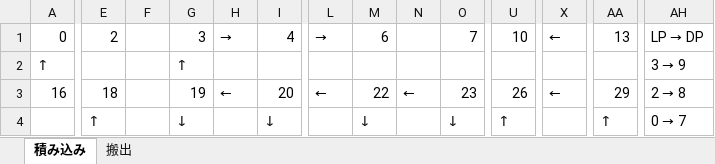
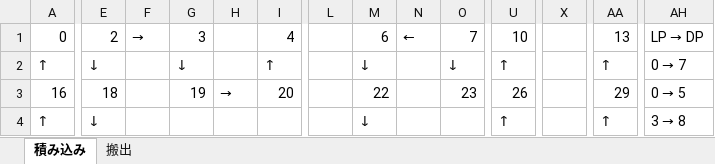
Before and after one commit to r-kurosu/kline2022, an Excel workbook: POTENTIAL_results_new_tree_model.xlsx, sheet 積み込み, drawn as a sheet; only a part is shown, gaps mark what is left out; values as stored, in another font and other column widths than the file's, no cell formats; removed rows and columns are numbered as before the commit, all else as after; rows hold the shown columns only; the diff covers the shown part only; the diff names each change by its address in the sheet, - before the commit and + after, or states it on an @@ line.

Commit message:
add Next Block list model

```diff
--- a/POTENTIAL_results_new_tree_model.xlsx (sheet 積み込み)
+++ b/POTENTIAL_results_new_tree_model.xlsx (sheet 積み込み)
-F1: (empty)
+F1: →
-H1: →
+H1: (empty)
-L1: →
+L1: (empty)
-N1: (empty)
+N1: ←
-X1: ←
+X1: (empty)
-E2: (empty)
+E2: ↓
-G2: ↑
+G2: ↓
-I2: (empty)
+I2: ↑
-M2: (empty)
+M2: ↓
-O2: (empty)
+O2: ↓
-U2: (empty)
+U2: ↑
-AA2: (empty)
+AA2: ↑
@@ AH2: 3 → 9 → 0 → 7 @@
-H3: ←
+H3: →
-L3: ←
+L3: (empty)
-N3: ←
+N3: (empty)
-X3: ←
+X3: (empty)
@@ AH3: 2 → 8 → 0 → 5 @@
-row 4:  | ↑ |  | ↓ |  | ↓ |  | ↓ |  | ↓ | ↑ |  | ↑ | 0 → 7
+row 4: ↑ | ↓ |  |  |  |  |  | ↓ |  |  | ↑ |  | ↑ | 3 → 8
```
Also changed, not shown: 1 added row, 1 removed row and 29 edited cells elsewhere in this sheet, sheet 搬出, cell formats, 6 other files.
